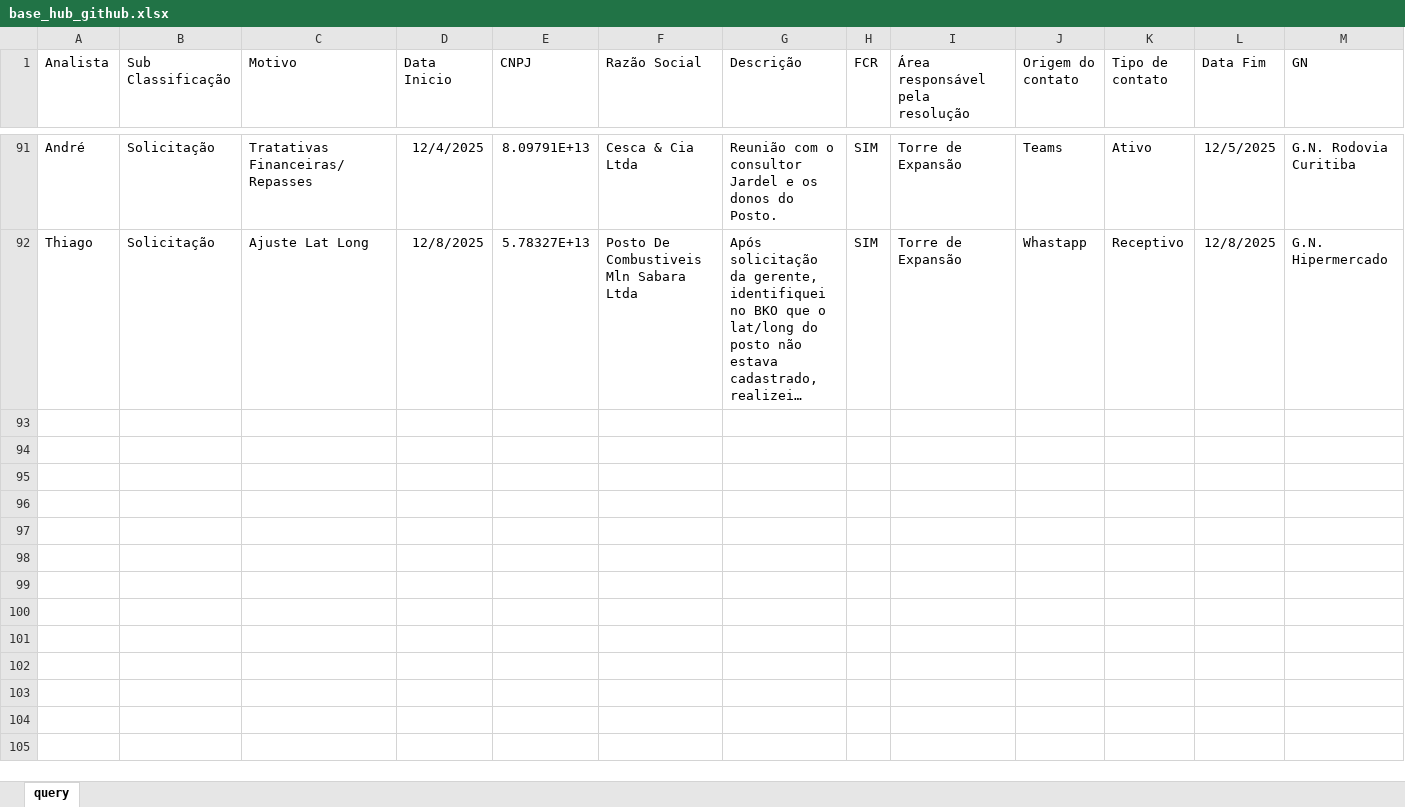
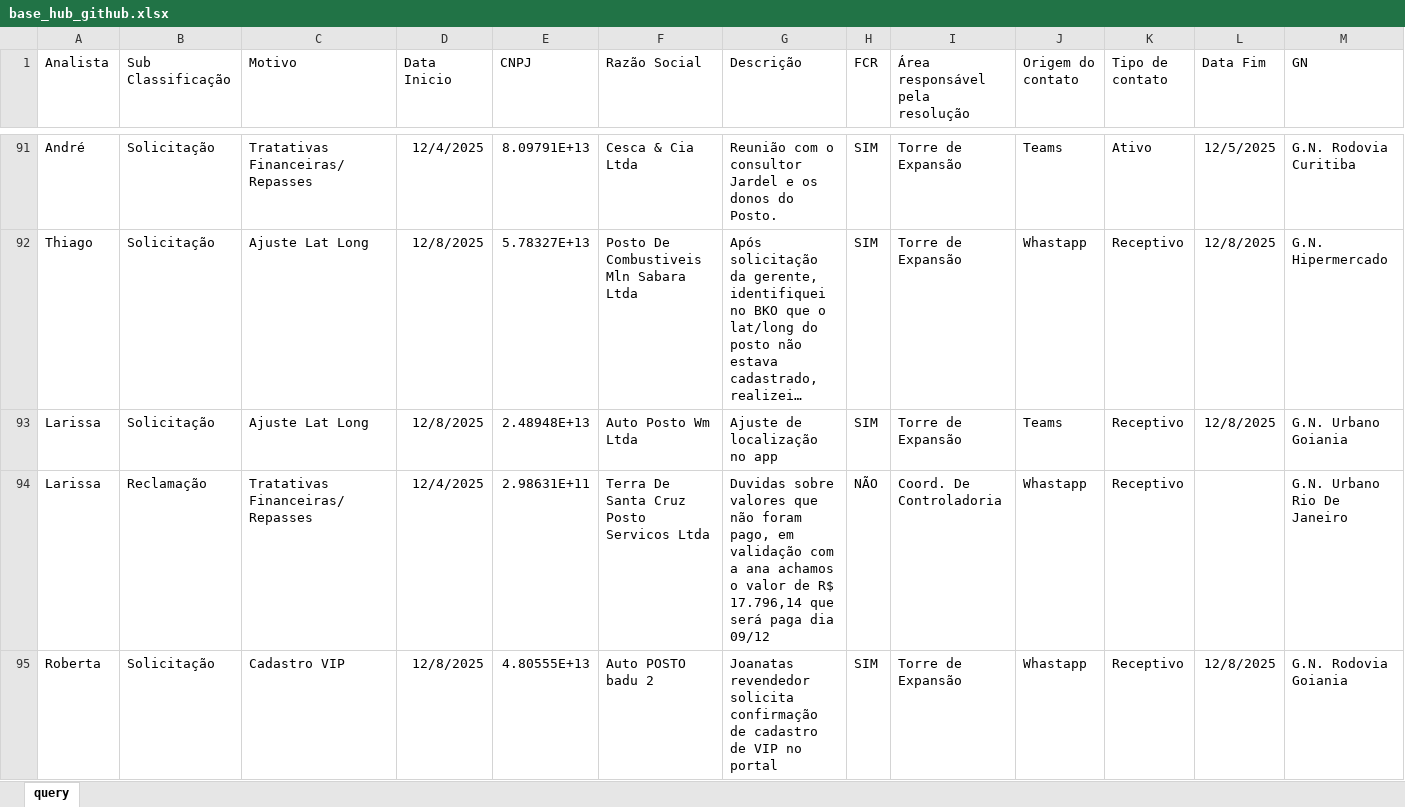
Before and after one commit to thiccoipp/Ipp, an Excel workbook: base_hub_github.xlsx, sheet query, drawn as a sheet; only a part is shown, gaps mark what is left out; long unchanged cells end in …; values as stored, in another font and other column widths than the file's, no borders; table styles not drawn; rows hold the shown columns only; the diff covers the shown part only; the diff names each change by its address in the sheet, - before the commit and + after, or states it on an @@ line.

Commit message:
Add files via upload

```diff
--- a/base_hub_github.xlsx (sheet query)
+++ b/base_hub_github.xlsx (sheet query)
+row 93: Larissa | Solicitação | Ajuste Lat Long | 12/8/2025 | 2.48948E+13 | Auto Posto Wm Ltda | Ajuste de localização no app | SIM | Torre de Expansão | Teams | Receptivo | 12/8/2025 | G.N. Urbano Goiania
+row 94: Larissa | Reclamação | Tratativas Financeiras/Repasses | 12/4/2025 | 2.98631E+11 | Terra De Santa Cruz Posto Servicos Ltda | Duvidas sobre valores que não foram pago, em validação com a ana achamos o valor de R$ 17.796,14 que será paga dia 09/12 | NÃO | Coord. De Controladoria | Whastapp | Receptivo |  | G.N. Urbano Rio De Janeiro
+row 95: Roberta | Solicitação | Cadastro VIP | 12/8/2025 | 4.80555E+13 | Auto POSTO badu 2 | Joanatas revendedor solicita confirmação de cadastro de VIP no portal | SIM | Torre de Expansão | Whastapp | Receptivo | 12/8/2025 | G.N. Rodovia Goiania
```
Also changed, not shown: 3 added rows and 3 edited cells elsewhere in this sheet.
